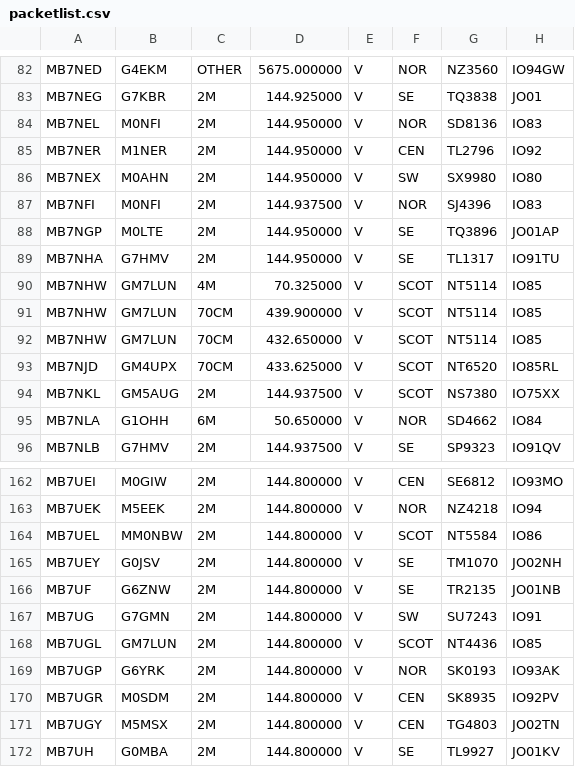
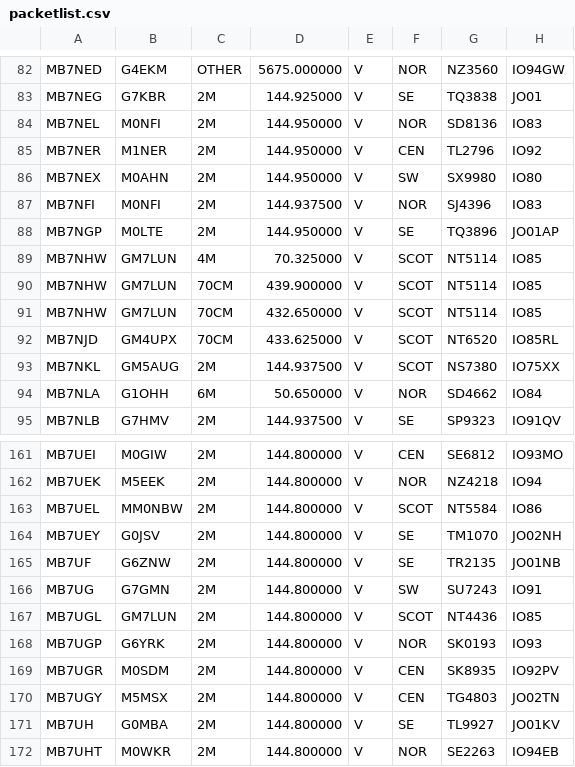
Before and after one commit to doismellburning/etcc-csv-scrape, a CSV file: packetlist.csv, drawn as a sheet; only a part is shown, gaps mark what is left out; the shorter side is filled out with more unchanged rows.

```diff
--- a/packetlist.csv
+++ b/packetlist.csv
@@ -88,3 +88,2 @@ MB7NFI,M0NFI,2M,144.937500,V,NOR,SJ4396,IO83,
 MB7NGP,M0LTE,2M,144.950000,V,SE,TQ3896,JO01AP,
-MB7NHA,G7HMV,2M,144.950000,V,SE,TL1317,IO91TU,
 MB7NHW,GM7LUN,4M,70.325000,V,SCOT,NT5114,IO85,
@@ -168,3 +167,3 @@ MB7UG,G7GMN,2M,144.800000,V,SW,SU7243,IO91,
 MB7UGL,GM7LUN,2M,144.800000,V,SCOT,NT4436,IO85,
-MB7UGP,G6YRK,2M,144.800000,V,NOR,SK0193,IO93AK,
+MB7UGP,G6YRK,2M,144.800000,V,NOR,SK0193,IO93,
 MB7UGR,M0SDM,2M,144.800000,V,CEN,SK8935,IO92PV,
```
Also changed, not shown: 1 other file.
